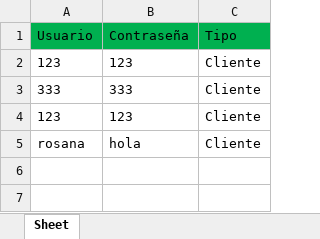
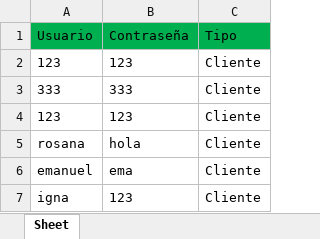
Before and after one commit to Ignagatti/Programacion-I, an Excel workbook: Datos_Usuarios.xlsx, sheet Sheet, drawn as a sheet; values as stored, in another font and other column widths than the file's, no borders; the diff names each change by its address in the sheet, - before the commit and + after, or states it on an @@ line.

```diff
--- a/Datos_Usuarios.xlsx (sheet Sheet)
+++ b/Datos_Usuarios.xlsx (sheet Sheet)
+row 6: emanuel | ema | Cliente
+row 7: igna | 123 | Cliente
```
Also changed, not shown: 2 other files.
